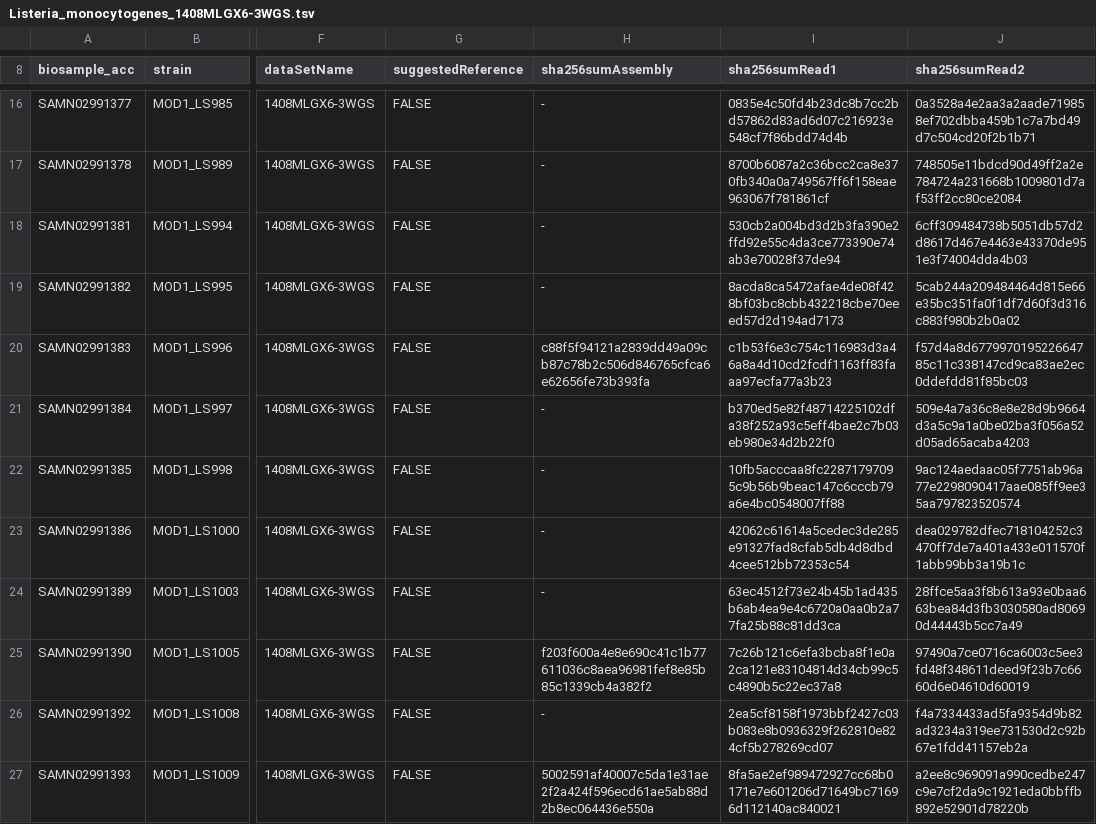
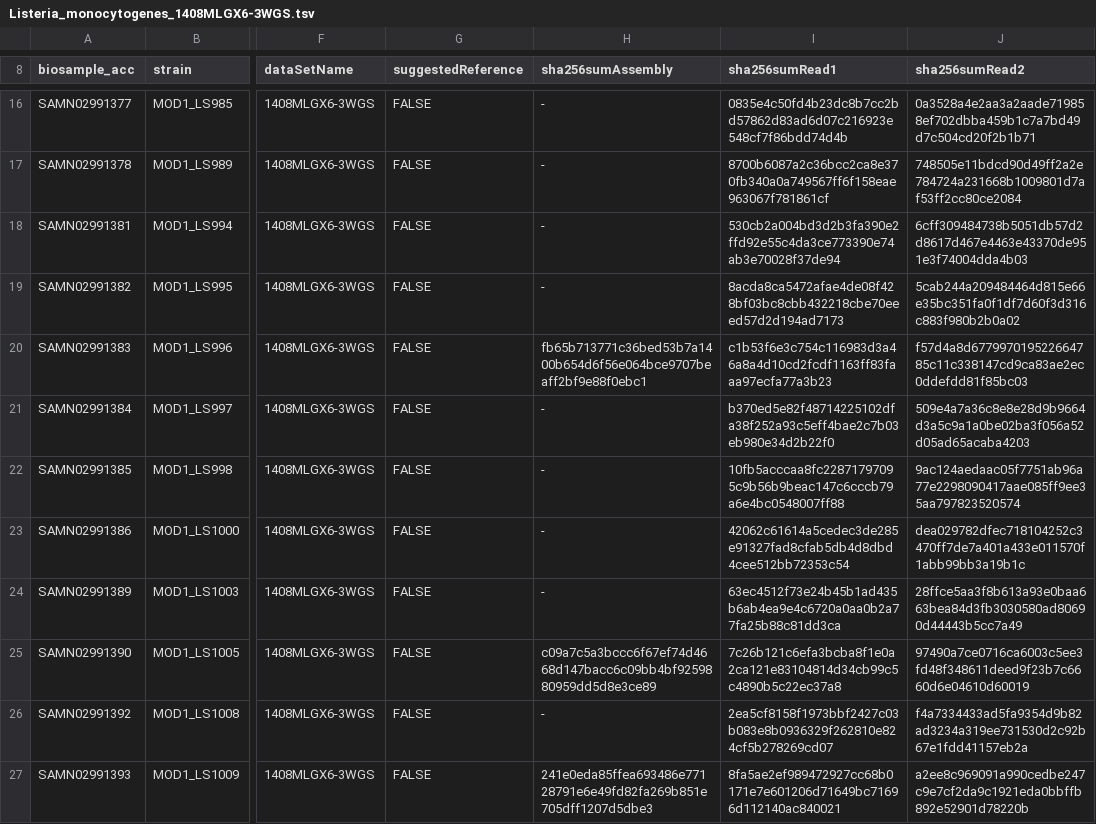
Before and after one commit to WGS-standards-and-analysis/datasets, a TSV file: datasets/Listeria_monocytogenes_1408MLGX6-3WGS.tsv, drawn as a sheet; only a part is shown, gaps mark what is left out; the diff covers the shown part only; the diff names each change by its address in the sheet, - before the commit and + after, or states it on an @@ line.

Commit message:
fixed sha256sums

```diff
--- a/datasets/Listeria_monocytogenes_1408MLGX6-3WGS.tsv
+++ b/datasets/Listeria_monocytogenes_1408MLGX6-3WGS.tsv
-H20 (sha256sumAssembly): c88f5f94121a2839dd49a09cb87c78b2c506d846765cfca6e62656fe73b393fa
+H20 (sha256sumAssembly): fb65b713771c36bed53b7a1400b654d6f56e064bce9707beaff2bf9e88f0ebc1
-H25 (sha256sumAssembly): f203f600a4e8e690c41c1b77611036c8aea96981fef8e85b85c1339cb4a382f2
+H25 (sha256sumAssembly): c09a7c5a3bccc6f67ef74d4668d147bacc6c09bb4bf9259880959dd5d8e3ce89
-H27 (sha256sumAssembly): 5002591af40007c5da1e31ae2f2a424f596ecd61ae5ab88d2b8ec064436e550a
+H27 (sha256sumAssembly): 241e0eda85ffea693486e77128791e6e49fd82fa269b851e705dff1207d5dbe3
```
Also changed, not shown: 7 edited cells elsewhere in this file.
